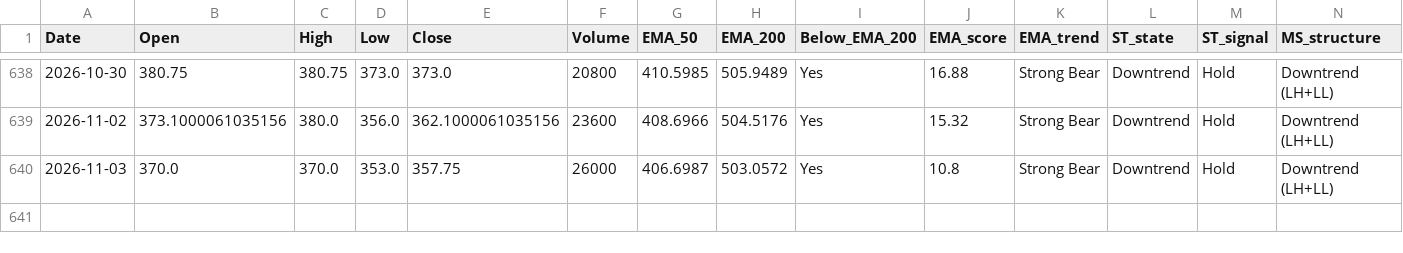
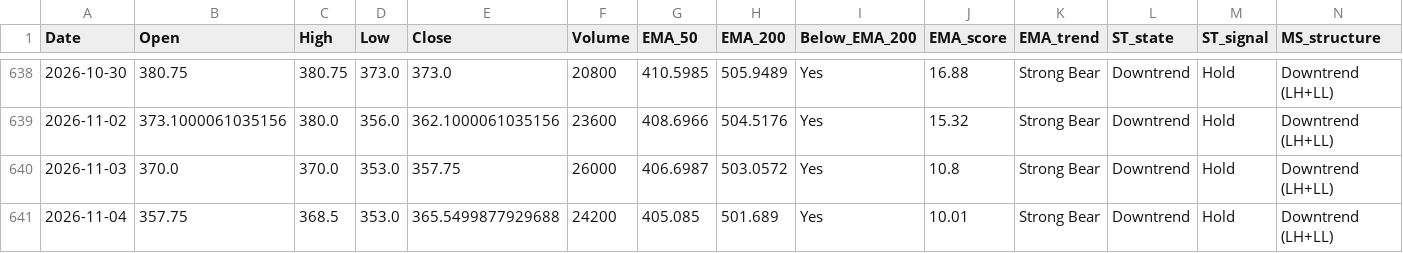
Before and after one commit to bashiransarimaximo/BashirStockAnalysis, a CSV file: market_data/ta/equity/TAC_TA.csv, drawn as a sheet; only a part is shown, gaps mark what is left out; rows hold the shown columns only; the diff names each change by its address in the sheet, - before the commit and + after, or states it on an @@ line.

```diff
--- a/market_data/ta/equity/TAC_TA.csv
+++ b/market_data/ta/equity/TAC_TA.csv
+row 641: 2026-11-04 | 357.75 | 368.5 | 353.0 | 365.5499877929688 | 24200 | 405.085 | 501.689 | Yes | 10.01 | Strong Bear | Downtrend | Hold | Downtrend (LH+LL)
```
Also changed, not shown: market_data/metadata/update_log.csv, market_data/raw/equity/NIFTY50.csv, 9 other files.
